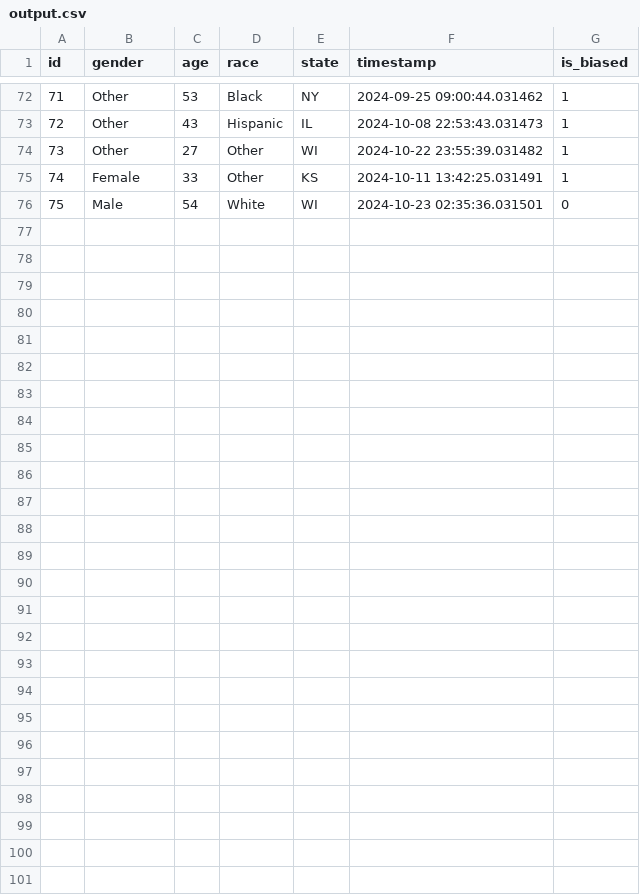
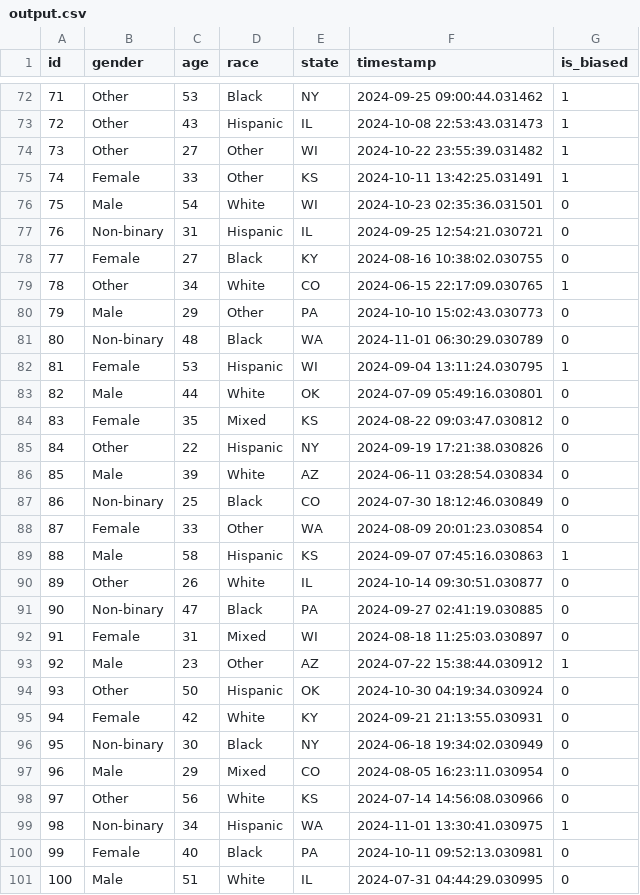
Before and after one commit to Jai0212/Cash-App-Bias-Busters, a CSV file: database/output.csv, drawn as a sheet; only a part is shown, gaps mark what is left out; the diff names each change by its address in the sheet, - before the commit and + after, or states it on an @@ line.

Commit message:
More data and modifications to the test rize and random split

```diff
--- a/database/output.csv
+++ b/database/output.csv
+row 77: 76 | Non-binary | 31 | Hispanic | IL | 2024-09-25 12:54:21.030721 | 0
+row 78: 77 | Female | 27 | Black | KY | 2024-08-16 10:38:02.030755 | 0
+row 79: 78 | Other | 34 | White | CO | 2024-06-15 22:17:09.030765 | 1
+row 80: 79 | Male | 29 | Other | PA | 2024-10-10 15:02:43.030773 | 0
+row 81: 80 | Non-binary | 48 | Black | WA | 2024-11-01 06:30:29.030789 | 0
+row 82: 81 | Female | 53 | Hispanic | WI | 2024-09-04 13:11:24.030795 | 1
+row 83: 82 | Male | 44 | White | OK | 2024-07-09 05:49:16.030801 | 0
+row 84: 83 | Female | 35 | Mixed | KS | 2024-08-22 09:03:47.030812 | 0
+row 85: 84 | Other | 22 | Hispanic | NY | 2024-09-19 17:21:38.030826 | 0
+row 86: 85 | Male | 39 | White | AZ | 2024-06-11 03:28:54.030834 | 0
+row 87: 86 | Non-binary | 25 | Black | CO | 2024-07-30 18:12:46.030849 | 0
+row 88: 87 | Female | 33 | Other | WA | 2024-08-09 20:01:23.030854 | 0
+row 89: 88 | Male | 58 | Hispanic | KS | 2024-09-07 07:45:16.030863 | 1
+row 90: 89 | Other | 26 | White | IL | 2024-10-14 09:30:51.030877 | 0
+row 91: 90 | Non-binary | 47 | Black | PA | 2024-09-27 02:41:19.030885 | 0
+row 92: 91 | Female | 31 | Mixed | WI | 2024-08-18 11:25:03.030897 | 0
+row 93: 92 | Male | 23 | Other | AZ | 2024-07-22 15:38:44.030912 | 1
+row 94: 93 | Other | 50 | Hispanic | OK | 2024-10-30 04:19:34.030924 | 0
+row 95: 94 | Female | 42 | White | KY | 2024-09-21 21:13:55.030931 | 0
+row 96: 95 | Non-binary | 30 | Black | NY | 2024-06-18 19:34:02.030949 | 0
+row 97: 96 | Male | 29 | Mixed | CO | 2024-08-05 16:23:11.030954 | 0
+row 98: 97 | Other | 56 | White | KS | 2024-07-14 14:56:08.030966 | 0
+row 99: 98 | Non-binary | 34 | Hispanic | WA | 2024-11-01 13:30:41.030975 | 1
+row 100: 99 | Female | 40 | Black | PA | 2024-10-11 09:52:13.030981 | 0
+row 101: 100 | Male | 51 | White | IL | 2024-07-31 04:44:29.030995 | 0
```
Also changed, not shown: 2 other files.
